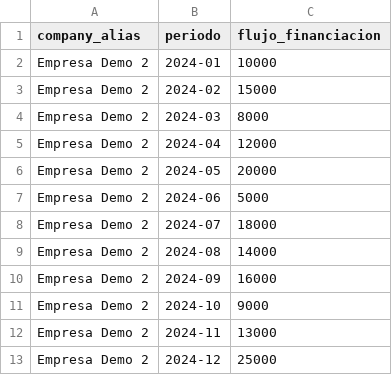
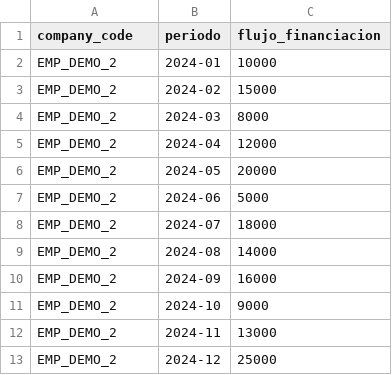
Before and after one commit to Garzer09/biz-data-guide, a CSV file: public/templates/seed_cashflow_financiacion_2024.csv, drawn as a sheet.

```diff
--- a/public/templates/seed_cashflow_financiacion_2024.csv
+++ b/public/templates/seed_cashflow_financiacion_2024.csv
@@ -1,13 +1,13 @@
-company_alias,periodo,flujo_financiacion
-"Empresa Demo 2",2024-01,10000
-"Empresa Demo 2",2024-02,15000
-"Empresa Demo 2",2024-03,8000
-"Empresa Demo 2",2024-04,12000
-"Empresa Demo 2",2024-05,20000
-"Empresa Demo 2",2024-06,5000
-"Empresa Demo 2",2024-07,18000
-"Empresa Demo 2",2024-08,14000
-"Empresa Demo 2",2024-09,16000
-"Empresa Demo 2",2024-10,9000
-"Empresa Demo 2",2024-11,13000
-"Empresa Demo 2",2024-12,25000
+company_code,periodo,flujo_financiacion
+EMP_DEMO_2,2024-01,10000
+EMP_DEMO_2,2024-02,15000
+EMP_DEMO_2,2024-03,8000
+EMP_DEMO_2,2024-04,12000
+EMP_DEMO_2,2024-05,20000
+EMP_DEMO_2,2024-06,5000
+EMP_DEMO_2,2024-07,18000
+EMP_DEMO_2,2024-08,14000
+EMP_DEMO_2,2024-09,16000
+EMP_DEMO_2,2024-10,9000
+EMP_DEMO_2,2024-11,13000
+EMP_DEMO_2,2024-12,25000
```
Also changed, not shown: public/templates/seed_cashflow_inversion_2024.csv, public/templates/seed_cashflow_operativo_2024.csv, 4 other files.
